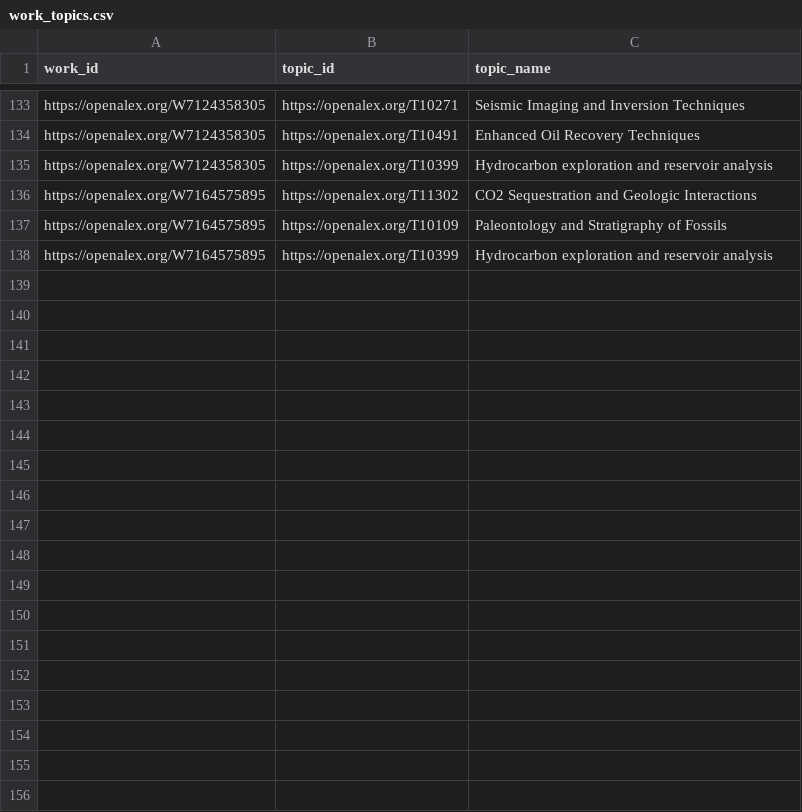
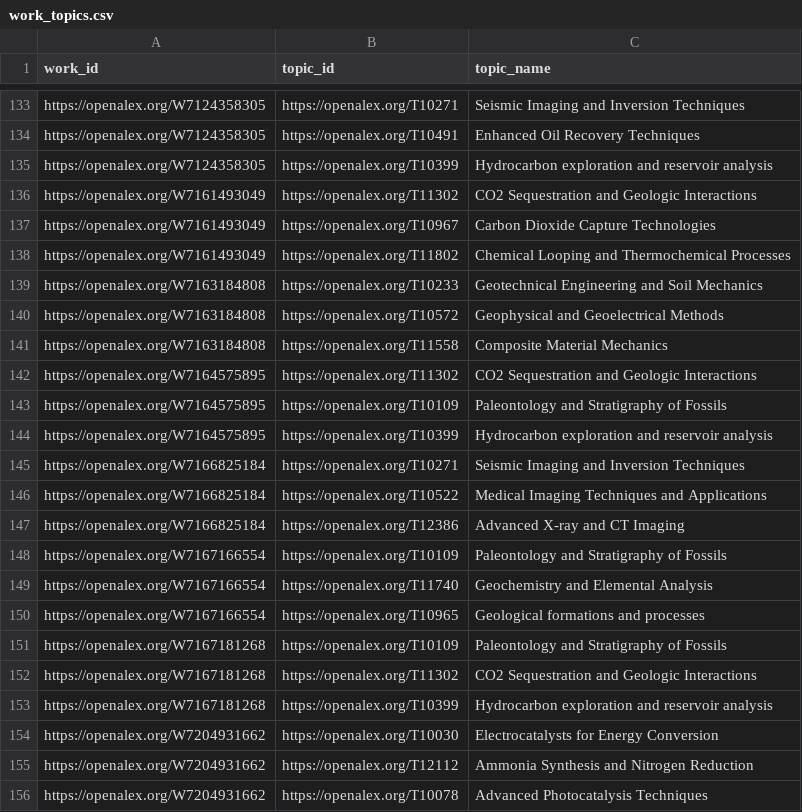
Before and after one commit to digitalgeosciences/idb, a CSV file: data/work_topics.csv, drawn as a sheet; only a part is shown, gaps mark what is left out; the diff names each change by its address in the sheet, - before the commit and + after, or states it on an @@ line.

```diff
--- a/data/work_topics.csv
+++ b/data/work_topics.csv
+row 136: https://openalex.org/W7161493049 | https://openalex.org/T11302 | CO2 Sequestration and Geologic Interactions
+row 137: https://openalex.org/W7161493049 | https://openalex.org/T10967 | Carbon Dioxide Capture Technologies
+row 138: https://openalex.org/W7161493049 | https://openalex.org/T11802 | Chemical Looping and Thermochemical Processes
+row 139: https://openalex.org/W7163184808 | https://openalex.org/T10233 | Geotechnical Engineering and Soil Mechanics
+row 140: https://openalex.org/W7163184808 | https://openalex.org/T10572 | Geophysical and Geoelectrical Methods
+row 141: https://openalex.org/W7163184808 | https://openalex.org/T11558 | Composite Material Mechanics
+row 145: https://openalex.org/W7166825184 | https://openalex.org/T10271 | Seismic Imaging and Inversion Techniques
+row 146: https://openalex.org/W7166825184 | https://openalex.org/T10522 | Medical Imaging Techniques and Applications
+row 147: https://openalex.org/W7166825184 | https://openalex.org/T12386 | Advanced X-ray and CT Imaging
+row 148: https://openalex.org/W7167166554 | https://openalex.org/T10109 | Paleontology and Stratigraphy of Fossils
+row 149: https://openalex.org/W7167166554 | https://openalex.org/T11740 | Geochemistry and Elemental Analysis
+row 150: https://openalex.org/W7167166554 | https://openalex.org/T10965 | Geological formations and processes
+row 151: https://openalex.org/W7167181268 | https://openalex.org/T10109 | Paleontology and Stratigraphy of Fossils
+row 152: https://openalex.org/W7167181268 | https://openalex.org/T11302 | CO2 Sequestration and Geologic Interactions
+row 153: https://openalex.org/W7167181268 | https://openalex.org/T10399 | Hydrocarbon exploration and reservoir analysis
+row 154: https://openalex.org/W7204931662 | https://openalex.org/T10030 | Electrocatalysts for Energy Conversion
+row 155: https://openalex.org/W7204931662 | https://openalex.org/T12112 | Ammonia Synthesis and Nitrogen Reduction
+row 156: https://openalex.org/W7204931662 | https://openalex.org/T10078 | Advanced Photocatalysis Techniques
```
Also changed, not shown: data/config/authors-source.csv, data/work_institutions.csv, 8 other files.
